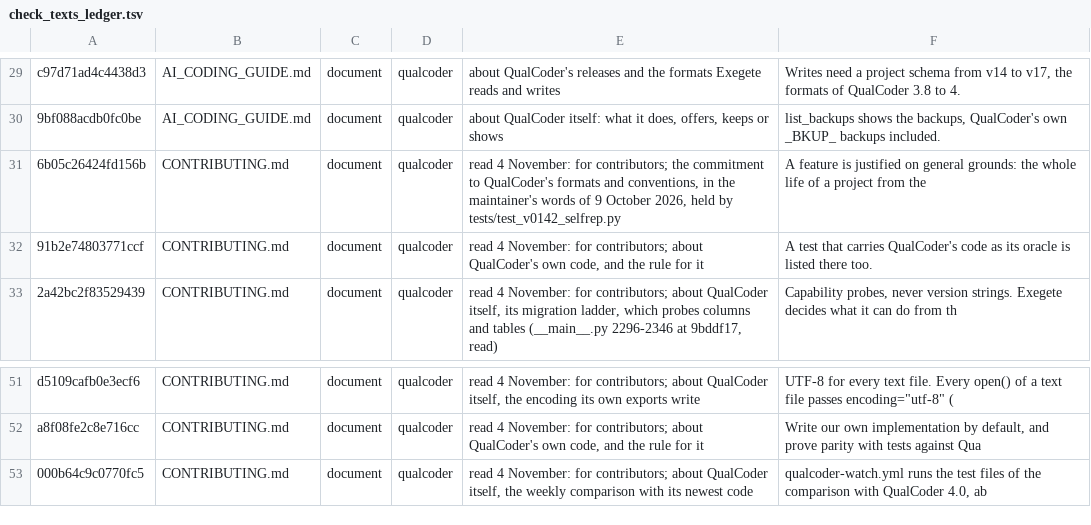
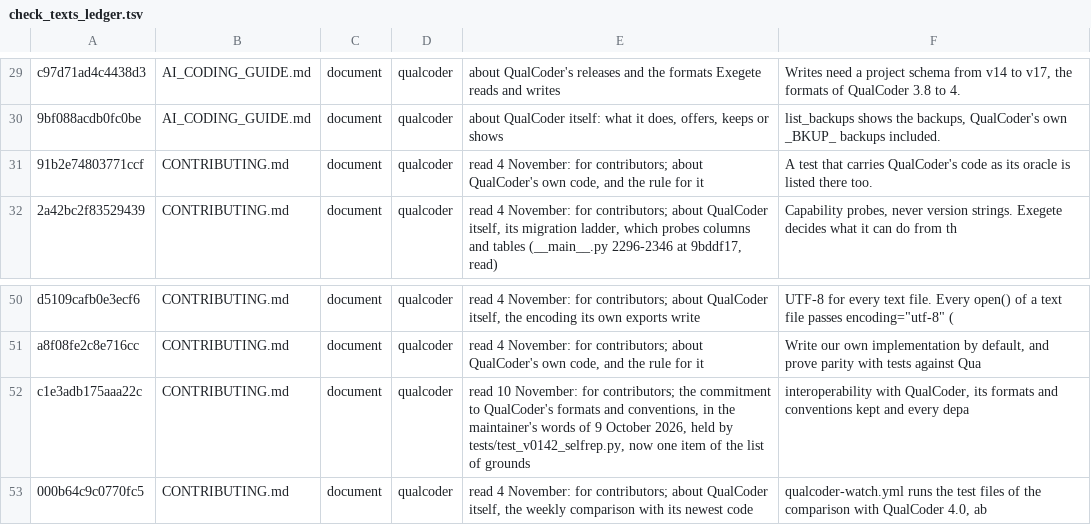
Before and after one commit to nicotem/exegete, a TSV file: scripts/check_texts_ledger.tsv, drawn as a sheet; only a part is shown, gaps mark what is left out.

```diff
--- a/scripts/check_texts_ledger.tsv
+++ b/scripts/check_texts_ledger.tsv
@@ -30,3 +30,2 @@ c97d71ad4c4438d3	AI_CODING_GUIDE.md	document	qualcoder	about QualCoder's release
 9bf088acdb0fc0be	AI_CODING_GUIDE.md	document	qualcoder	about QualCoder itself: what it does, offers, keeps or shows	list_backups shows the backups, QualCoder's own _BKUP_ backups included.
-6b05c26424fd156b	CONTRIBUTING.md	document	qualcoder	read 4 November: for contributors; the commitment to QualCoder's formats and conventions, in the maintainer's words of 9 October 2026, held by tests/test_v0142_selfrep.py	A feature is justified on general grounds: the whole life of a project from the
 91b2e74803771ccf	CONTRIBUTING.md	document	qualcoder	read 4 November: for contributors; about QualCoder's own code, and the rule for it	A test that carries QualCoder's code as its oracle is listed there too.
@@ -52,2 +51,3 @@ d5109cafb0e3ecf6	CONTRIBUTING.md	document	qualcoder	read 4 November: for contrib
 a8f08fe2c8e716cc	CONTRIBUTING.md	document	qualcoder	read 4 November: for contributors; about QualCoder's own code, and the rule for it	Write our own implementation by default, and prove parity with tests against Qua
+c1e3adb175aaa22c	CONTRIBUTING.md	document	qualcoder	read 10 November: for contributors; the commitment to QualCoder's formats and conventions, in the maintainer's words of 9 October 2026, held by tests/test_v0142_selfrep.py, now one item of the list of grounds	interoperability with QualCoder, its formats and conventions kept and every depa
 000b64c9c0770fc5	CONTRIBUTING.md	document	qualcoder	read 4 November: for contributors; about QualCoder itself, the weekly comparison with its newest code	qualcoder-watch.yml runs the test files of the comparison with QualCoder 4.0, ab
```
Also changed, not shown: 18 other files.
